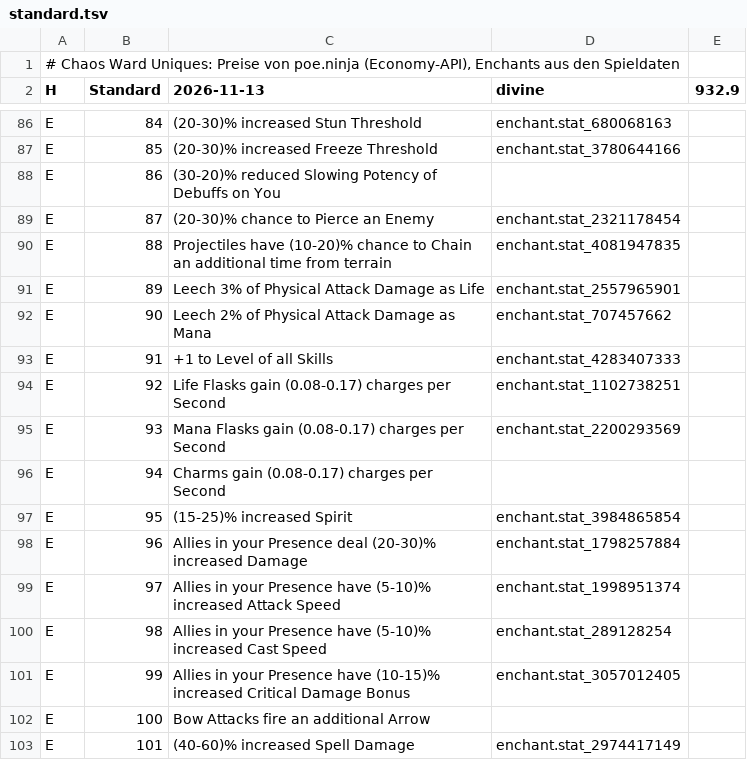
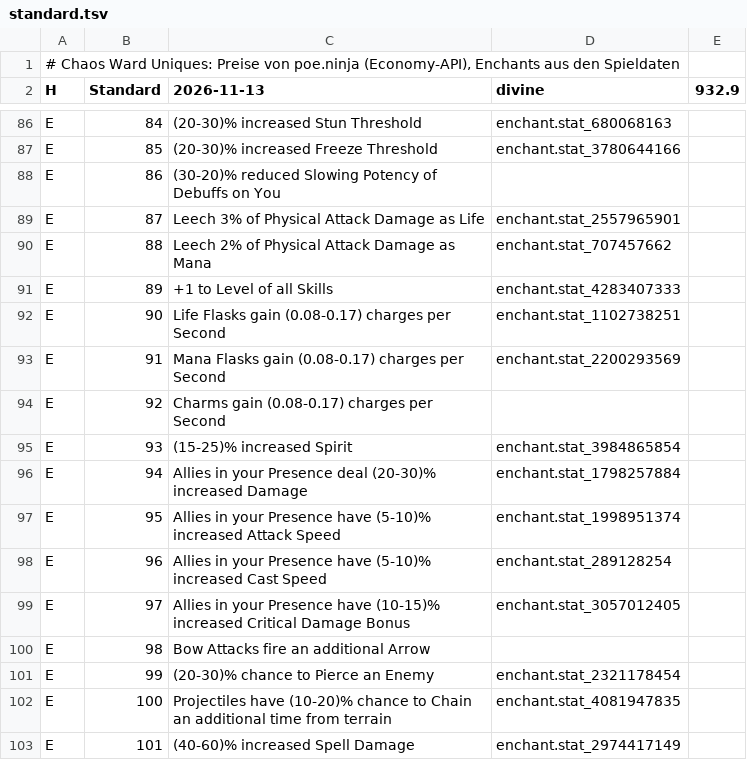
Before and after one commit to moemor/chaos-ward, a TSV file: data/uniques/standard.tsv, drawn as a sheet; only a part is shown, gaps mark what is left out; the diff covers the shown part only.

```diff
--- a/data/uniques/standard.tsv
+++ b/data/uniques/standard.tsv
@@ -88,16 +88,16 @@ E	85	(20-30)% increased Freeze Threshold	enchant.stat_3780644166
 E	86	(30-20)% reduced Slowing Potency of Debuffs on You	
-E	87	(20-30)% chance to Pierce an Enemy	enchant.stat_2321178454
-E	88	Projectiles have (10-20)% chance to Chain an additional time from terrain	enchant.stat_4081947835
-E	89	Leech 3% of Physical Attack Damage as Life	enchant.stat_2557965901
-E	90	Leech 2% of Physical Attack Damage as Mana	enchant.stat_707457662
-E	91	+1 to Level of all Skills	enchant.stat_4283407333
-E	92	Life Flasks gain (0.08-0.17) charges per Second	enchant.stat_1102738251
-E	93	Mana Flasks gain (0.08-0.17) charges per Second	enchant.stat_2200293569
-E	94	Charms gain (0.08-0.17) charges per Second	
-E	95	(15-25)% increased Spirit	enchant.stat_3984865854
-E	96	Allies in your Presence deal (20-30)% increased Damage	enchant.stat_1798257884
-E	97	Allies in your Presence have (5-10)% increased Attack Speed	enchant.stat_1998951374
-E	98	Allies in your Presence have (5-10)% increased Cast Speed	enchant.stat_289128254
-E	99	Allies in your Presence have (10-15)% increased Critical Damage Bonus	enchant.stat_3057012405
-E	100	Bow Attacks fire an additional Arrow	
+E	87	Leech 3% of Physical Attack Damage as Life	enchant.stat_2557965901
+E	88	Leech 2% of Physical Attack Damage as Mana	enchant.stat_707457662
+E	89	+1 to Level of all Skills	enchant.stat_4283407333
+E	90	Life Flasks gain (0.08-0.17) charges per Second	enchant.stat_1102738251
+E	91	Mana Flasks gain (0.08-0.17) charges per Second	enchant.stat_2200293569
+E	92	Charms gain (0.08-0.17) charges per Second	
+E	93	(15-25)% increased Spirit	enchant.stat_3984865854
+E	94	Allies in your Presence deal (20-30)% increased Damage	enchant.stat_1798257884
+E	95	Allies in your Presence have (5-10)% increased Attack Speed	enchant.stat_1998951374
+E	96	Allies in your Presence have (5-10)% increased Cast Speed	enchant.stat_289128254
+E	97	Allies in your Presence have (10-15)% increased Critical Damage Bonus	enchant.stat_3057012405
+E	98	Bow Attacks fire an additional Arrow	
+E	99	(20-30)% chance to Pierce an Enemy	enchant.stat_2321178454
+E	100	Projectiles have (10-20)% chance to Chain an additional time from terrain	enchant.stat_4081947835
 E	101	(40-60)% increased Spell Damage	enchant.stat_2974417149
```
Also changed, not shown: 12 edited cells elsewhere in this file, data/market/forbidden-rites.tsv, data/market/index.tsv, 5 other files.
